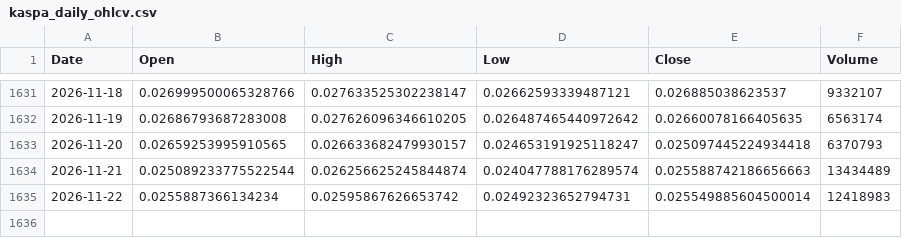
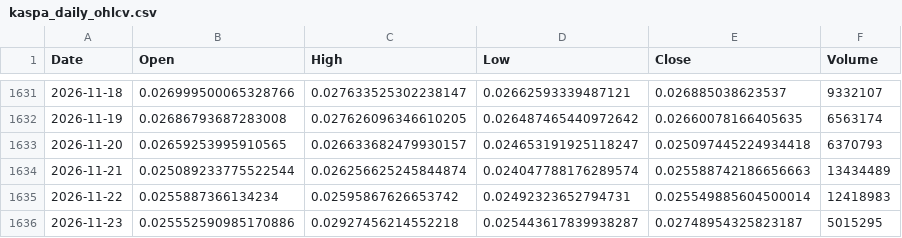
Before and after one commit to andyc1050/kaspa-rf-dashboard, a CSV file: data/kaspa_daily_ohlcv.csv, drawn as a sheet; only a part is shown, gaps mark what is left out.

```diff
--- a/data/kaspa_daily_ohlcv.csv
+++ b/data/kaspa_daily_ohlcv.csv
@@ -1635 +1635,2 @@ Date,Open,High,Low,Close,Volume
 2026-11-22,0.0255887366134234,0.02595867626653742,0.02492323652794731,0.025549885604500014,12418983
+2026-11-23,0.025552590985170886,0.02927456214552218,0.025443617839938287,0.02748954325823187,5015295
```
